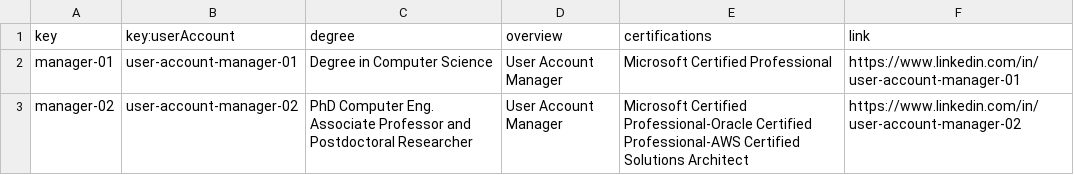
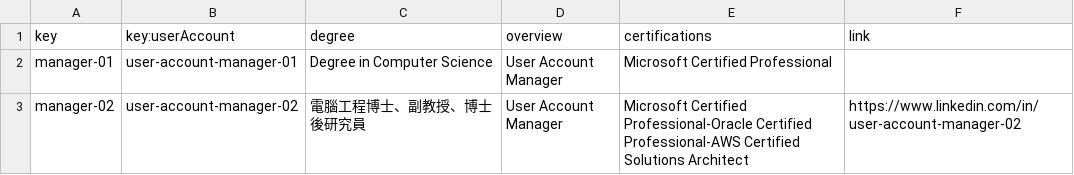
Before and after one commit to jormunrod/Acme-SF-24.1.1, a CSV file: src/main/webapp/WEB-INF/resources/sample-data/manager.csv, drawn as a sheet.

Commit message:
[test]: Manager informal testing

```diff
--- a/src/main/webapp/WEB-INF/resources/sample-data/manager.csv
+++ b/src/main/webapp/WEB-INF/resources/sample-data/manager.csv
@@ -1,3 +1,3 @@
 key,key:userAccount,degree,overview,certifications,link
-manager-01,user-account-manager-01,Degree in Computer Science,User Account Manager,Microsoft Certified Professional,https://www.linkedin.com/in/user-account-manager-01
-manager-02,user-account-manager-02,PhD Computer Eng. Associate Professor and Postdoctoral Researcher,User Account Manager,Microsoft Certified Professional-Oracle Certified Professional-AWS Certified Solutions Architect,https://www.linkedin.com/in/user-account-manager-02
+manager-01,user-account-manager-01,Degree in Computer Science,User Account Manager,Microsoft Certified Professional,
+manager-02,user-account-manager-02,電腦工程博士、副教授、博士後研究員,User Account Manager,Microsoft Certified Professional-Oracle Certified Professional-AWS Certified Solutions Architect,https://www.linkedin.com/in/user-account-manager-02
```
